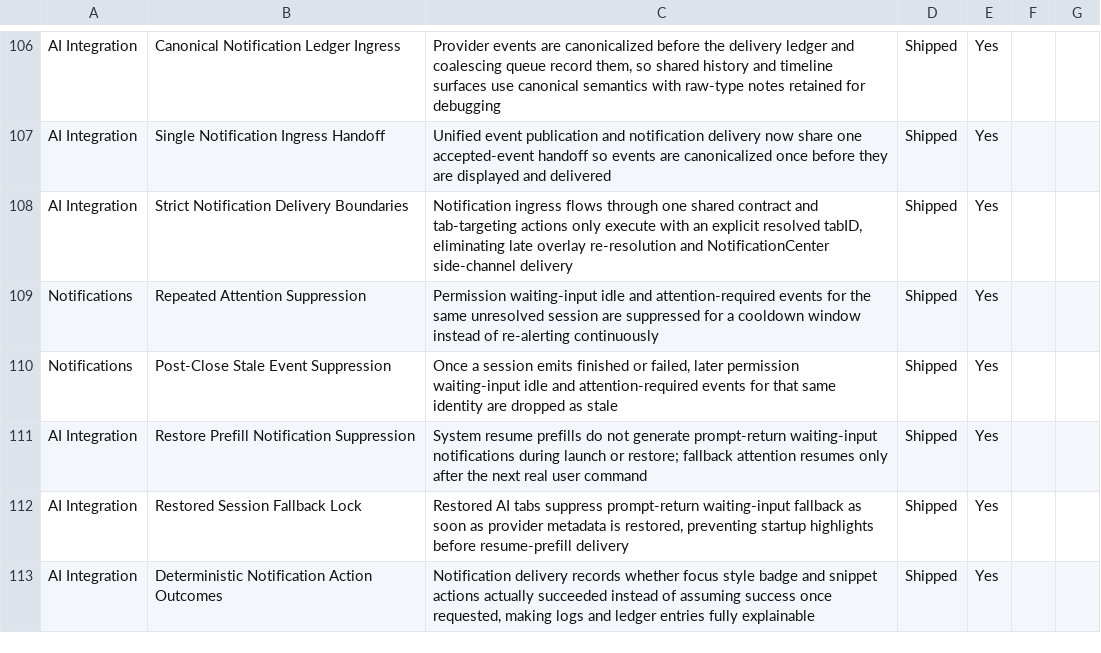
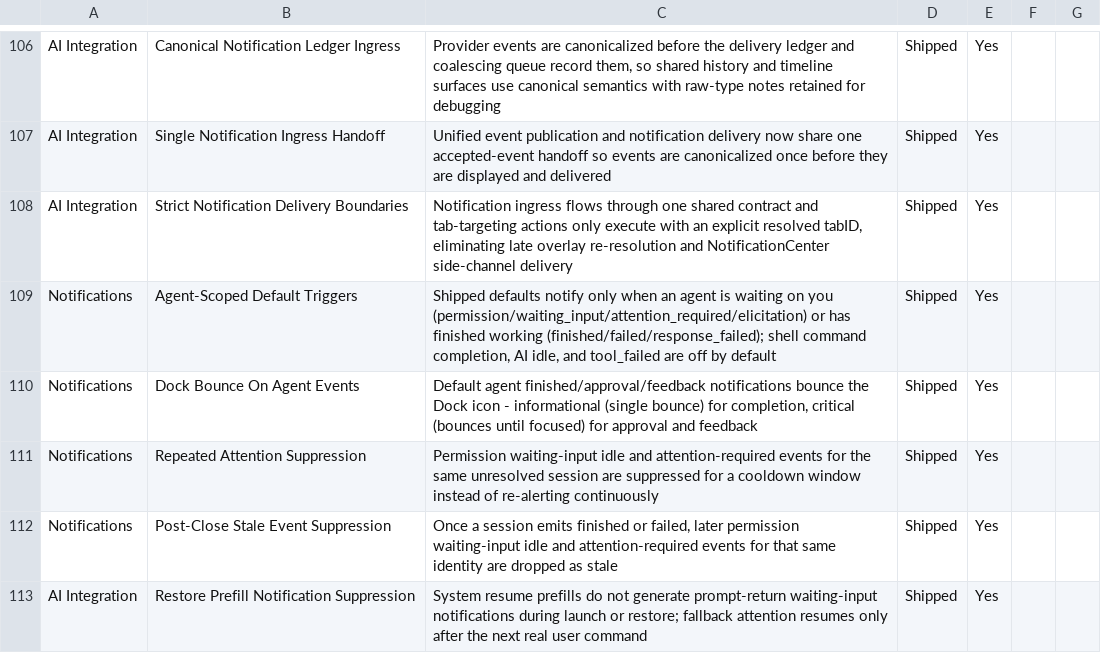
Before and after one commit to Aeptus/chau7, a CSV file: apps/chau7-macos/docs/features.csv, drawn as a sheet; only a part is shown, gaps mark what is left out; the shorter side is filled out with more unchanged rows.

```diff
--- a/apps/chau7-macos/docs/features.csv
+++ b/apps/chau7-macos/docs/features.csv
@@ -108,2 +108,4 @@ AI Integration,Single Notification Ingress Handoff,"Unified event publication an
 AI Integration,Strict Notification Delivery Boundaries,"Notification ingress flows through one shared contract and tab-targeting actions only execute with an explicit resolved tabID, eliminating late overlay re-resolution and NotificationCenter side-channel delivery",Shipped,Yes
+Notifications,Agent-Scoped Default Triggers,"Shipped defaults notify only when an agent is waiting on you (permission/waiting_input/attention_required/elicitation) or has finished working (finished/failed/response_failed); shell command completion, AI idle, and tool_failed are off by default",Shipped,Yes
+Notifications,Dock Bounce On Agent Events,"Default agent finished/approval/feedback notifications bounce the Dock icon - informational (single bounce) for completion, critical (bounces until focused) for approval and feedback",Shipped,Yes
 Notifications,Repeated Attention Suppression,"Permission waiting-input idle and attention-required events for the same unresolved session are suppressed for a cooldown window instead of re-alerting continuously",Shipped,Yes
```
Also changed, not shown: 6 other files.
